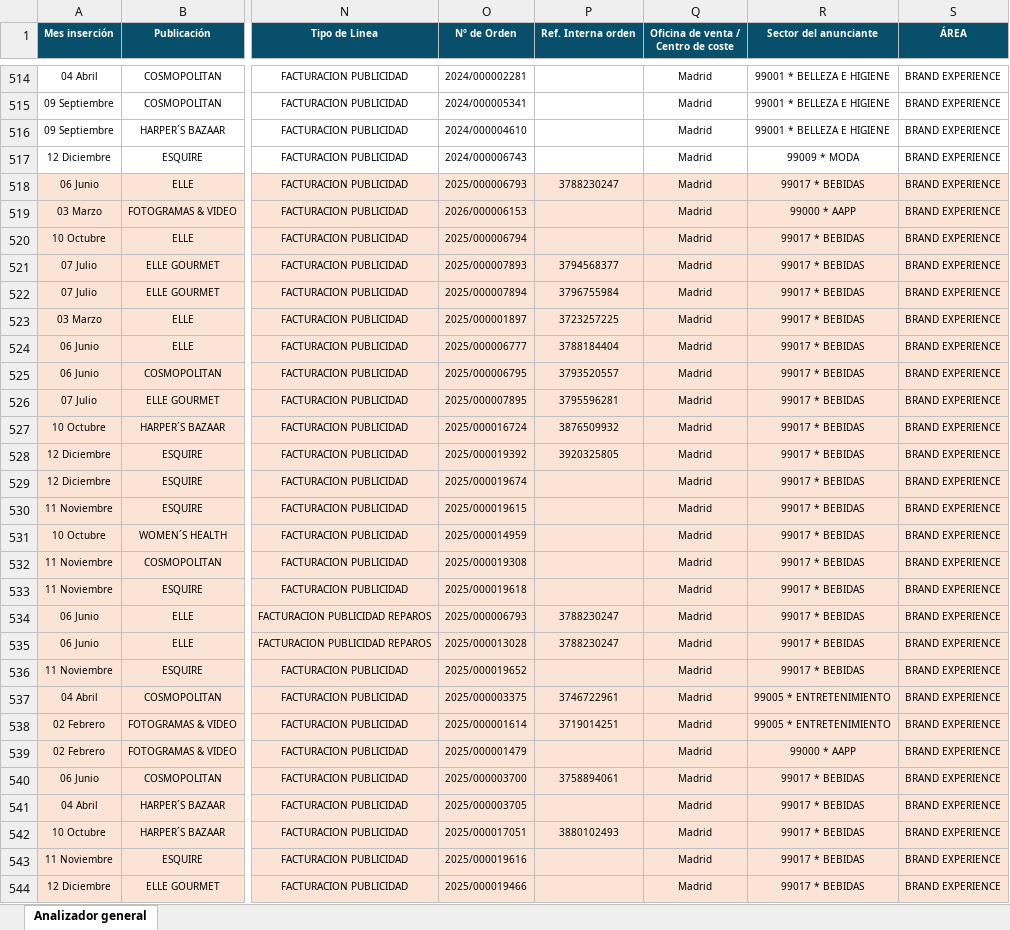
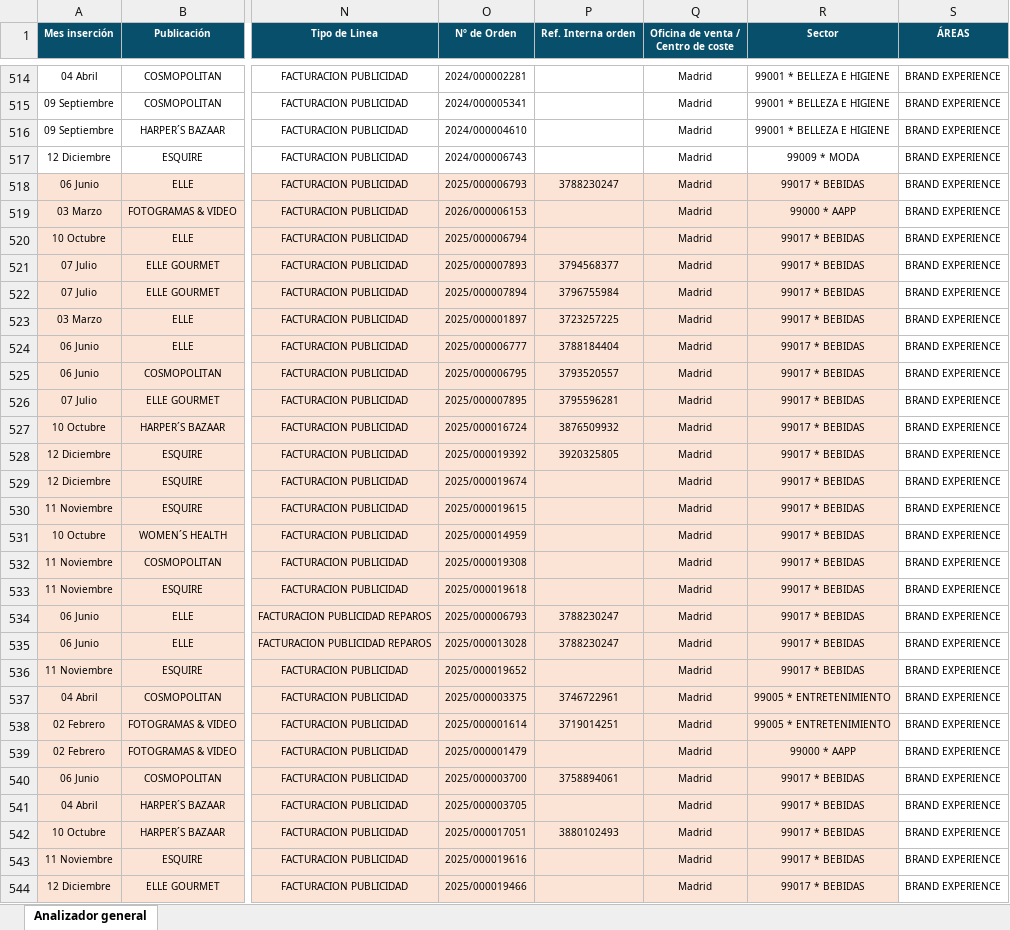
Before and after one commit to javiap20/5-analisis-comerciales, an Excel workbook: PRODUCCION EVENTOS.xlsx, sheet Analizador general, drawn as a sheet; only a part is shown, gaps mark what is left out; values as stored, in another font and other column widths than the file's, no borders; the diff covers the shown part only; the diff names each change by its address in the sheet, - before the commit and + after, or states it on an @@ line.

```diff
--- a/PRODUCCION EVENTOS.xlsx (sheet Analizador general)
+++ b/PRODUCCION EVENTOS.xlsx (sheet Analizador general)
-R1: Sector del anunciante
+R1: Sector
-S1: ÁREA
+S1: ÁREAS
-S518:S544 fill: #FBE3D6
+S518:S544 fill: none
```
Also changed, not shown: 48 edited cells and cell formats elsewhere in this sheet, PRODUCCION PRINT.xlsx, 1 other file.
